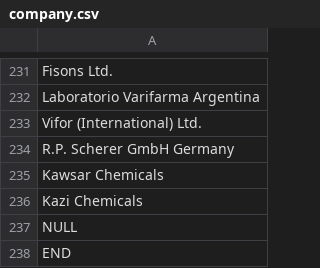
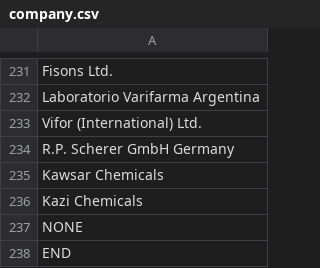
Before and after one commit to bh1337x/Alpha-PM, a CSV file: data/company.csv, drawn as a sheet; only a part is shown, gaps mark what is left out.

Commit message:
Major Structural Change + Added Full Company & Type Functionality + Basic Generic API With Basic Generic Frontend Listing

```diff
--- a/data/company.csv
+++ b/data/company.csv
@@ -236,3 +236,3 @@ Kawsar Chemicals
 Kazi Chemicals
-NULL
+NONE
 END
```
Also changed, not shown: data/type.csv, 42 other files.
